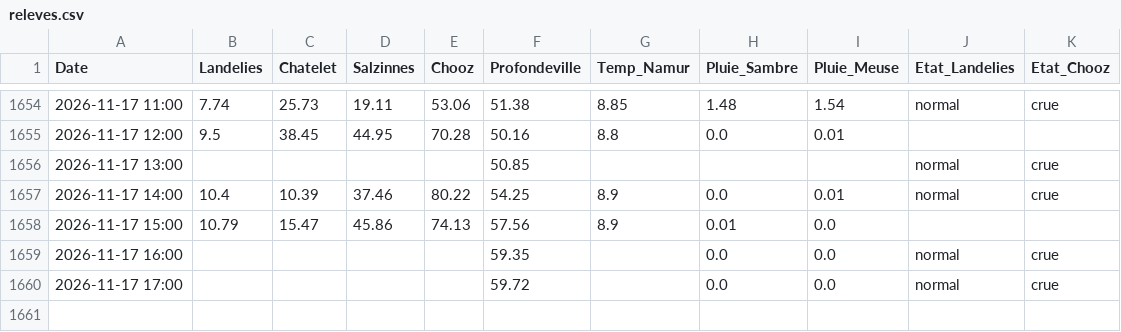
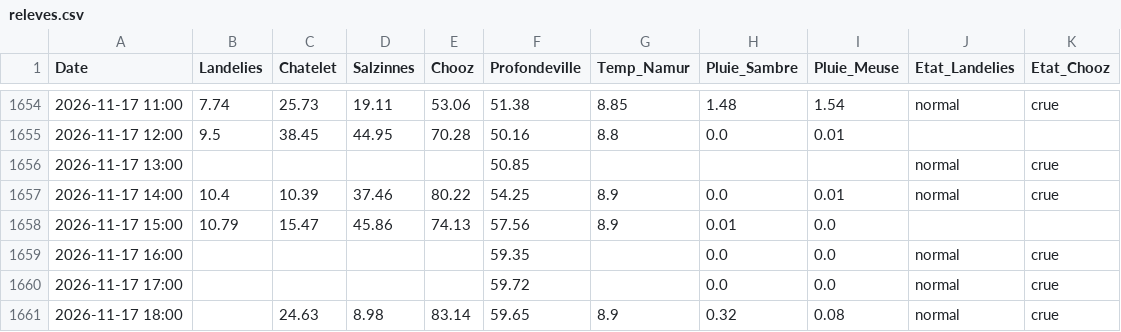
Before and after one commit to clem-tried-it/Guide-peche, a CSV file: data/releves.csv, drawn as a sheet; only a part is shown, gaps mark what is left out; the diff names each change by its address in the sheet, - before the commit and + after, or states it on an @@ line.

```diff
--- a/data/releves.csv
+++ b/data/releves.csv
+row 1661: 2026-11-17 18:00 |  | 24.63 | 8.98 | 83.14 | 59.65 | 8.9 | 0.32 | 0.08 | normal | crue
```
Also changed, not shown: data/historique.csv, data/releves_10j.csv, 1 other file.
